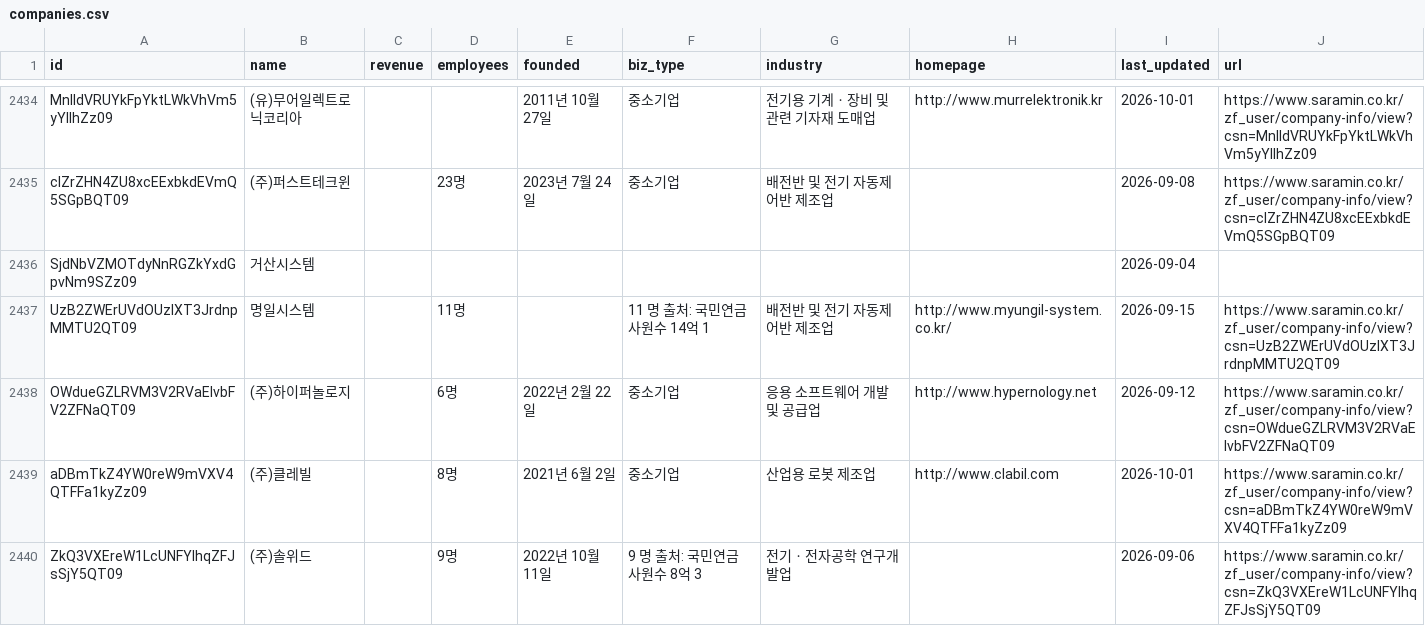
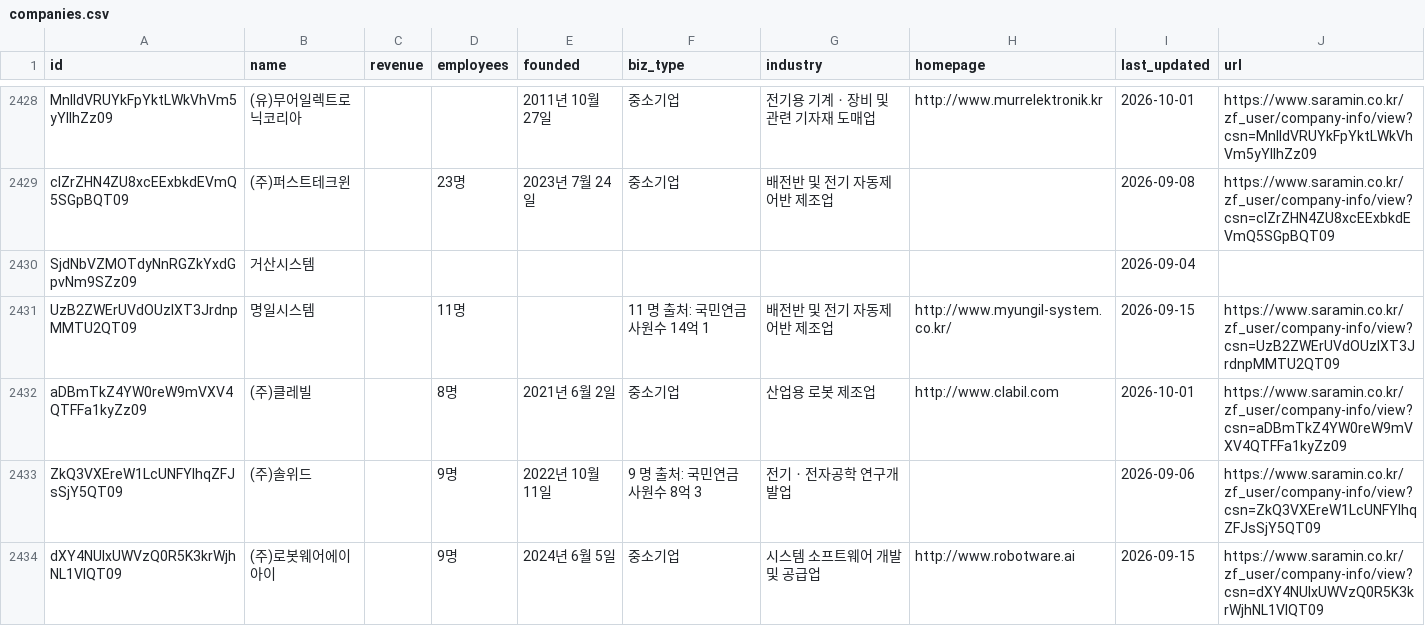
Before and after one commit to woodymyung/RoboticsJobSearch, a CSV file: companies.csv, drawn as a sheet; only a part is shown, gaps mark what is left out; the shorter side is filled out with more unchanged rows; the diff covers the shown part only.

```diff
--- a/companies.csv
+++ b/companies.csv
@@ -2437,3 +2431,2 @@ SjdNbVZMOTdyNnRGZkYxdGpvNm9SZz09,거산시스템,,,,,,,2026-09-04,
 UzB2ZWErUVdOUzlXT3JrdnpMMTU2QT09,명일시스템,,11명,,11                                        명 출처: 국민연금 사원수 14억 1,배전반 및 전기 자동제어반 제조업,http://www.myungil-system.co.kr/,2026-09-15,https://www.saramin.co.kr/zf_user/company-info/view?csn=UzB2ZWErUVdOUzlXT3JrdnpMMTU2QT09
-OWdueGZLRVM3V2RVaEIvbFV2ZFNaQT09,(주)하이퍼놀로지,,6명,2022년 2월 22일,중소기업,응용 소프트웨어 개발 및 공급업,http://www.hypernology.net,2026-09-12,https://www.saramin.co.kr/zf_user/company-info/view?csn=OWdueGZLRVM3V2RVaEIvbFV2ZFNaQT09
 aDBmTkZ4YW0reW9mVXV4QTFFa1kyZz09,(주)클레빌,,8명,2021년 6월 2일,중소기업,산업용 로봇 제조업,http://www.clabil.com,2026-10-01,https://www.saramin.co.kr/zf_user/company-info/view?csn=aDBmTkZ4YW0reW9mVXV4QTFFa1kyZz09
```
Also changed, not shown: 9 removed rows, 1 moved row and 25 edited cells elsewhere in this file, 1 other file.
